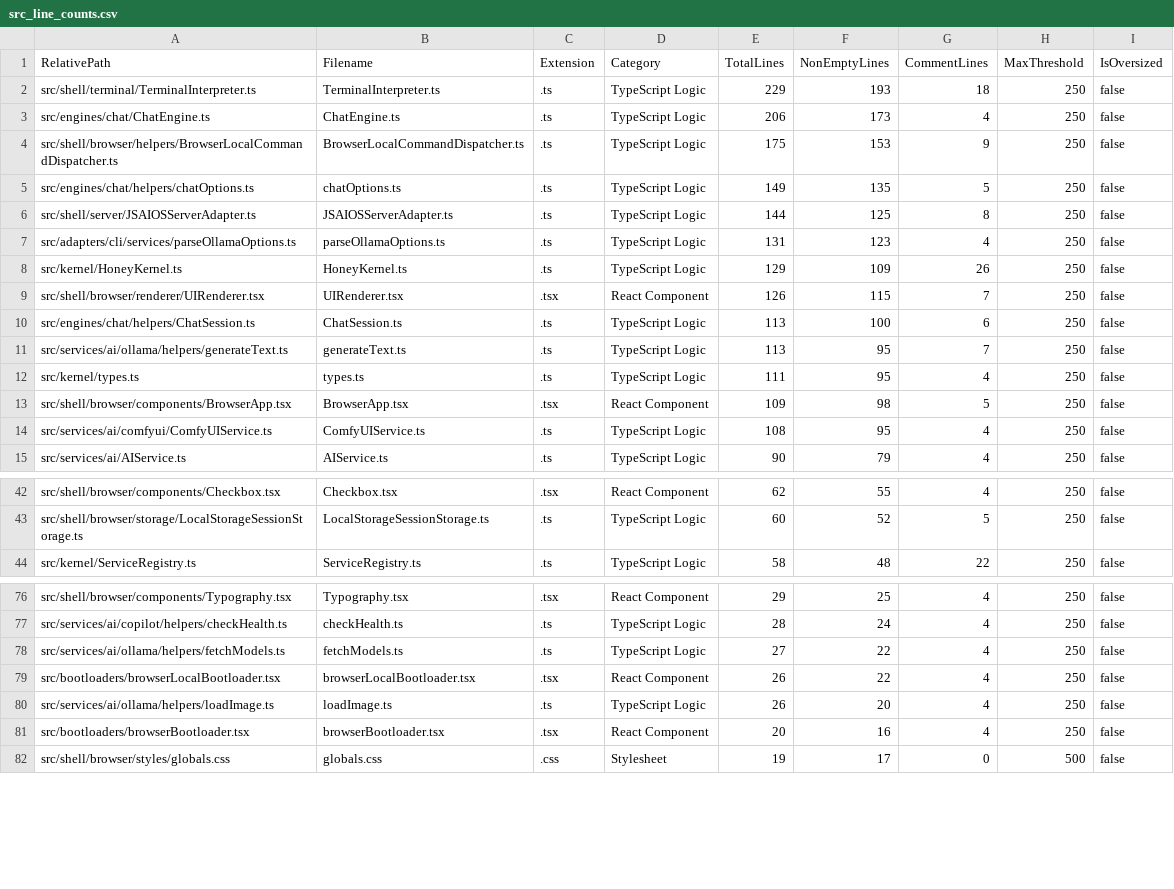
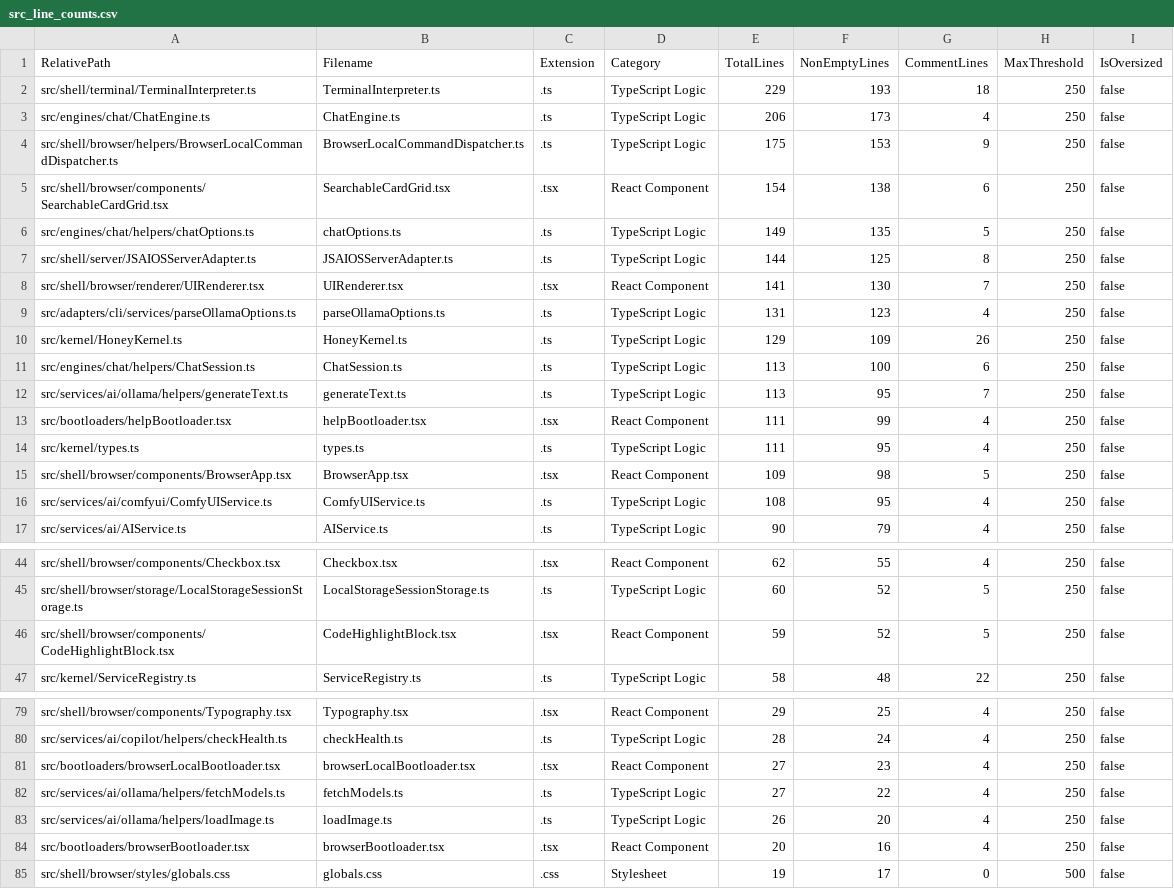
Before and after one commit to mattdaruma/JSAIOS, a CSV file: reports/src_line_counts.csv, drawn as a sheet; only a part is shown, gaps mark what is left out.

Commit message:
create-data-driven-searchable-system-help-gui-app-and-generic-components

```diff
--- a/reports/src_line_counts.csv
+++ b/reports/src_line_counts.csv
@@ -4,9 +4,11 @@ RelativePath,Filename,Extension,Category,TotalLines,NonEmptyLines,CommentLines,M
 "src/shell/browser/helpers/BrowserLocalCommandDispatcher.ts","BrowserLocalCommandDispatcher.ts",".ts","TypeScript Logic",175,153,9,250,false
+"src/shell/browser/components/SearchableCardGrid.tsx","SearchableCardGrid.tsx",".tsx","React Component",154,138,6,250,false
 "src/engines/chat/helpers/chatOptions.ts","chatOptions.ts",".ts","TypeScript Logic",149,135,5,250,false
 "src/shell/server/JSAIOSServerAdapter.ts","JSAIOSServerAdapter.ts",".ts","TypeScript Logic",144,125,8,250,false
+"src/shell/browser/renderer/UIRenderer.tsx","UIRenderer.tsx",".tsx","React Component",141,130,7,250,false
 "src/adapters/cli/services/parseOllamaOptions.ts","parseOllamaOptions.ts",".ts","TypeScript Logic",131,123,4,250,false
 "src/kernel/HoneyKernel.ts","HoneyKernel.ts",".ts","TypeScript Logic",129,109,26,250,false
-"src/shell/browser/renderer/UIRenderer.tsx","UIRenderer.tsx",".tsx","React Component",126,115,7,250,false
 "src/engines/chat/helpers/ChatSession.ts","ChatSession.ts",".ts","TypeScript Logic",113,100,6,250,false
 "src/services/ai/ollama/helpers/generateText.ts","generateText.ts",".ts","TypeScript Logic",113,95,7,250,false
+"src/bootloaders/helpBootloader.tsx","helpBootloader.tsx",".tsx","React Component",111,99,4,250,false
 "src/kernel/types.ts","types.ts",".ts","TypeScript Logic",111,95,4,250,false
@@ -43,2 +45,3 @@ RelativePath,Filename,Extension,Category,TotalLines,NonEmptyLines,CommentLines,M
 "src/shell/browser/storage/LocalStorageSessionStorage.ts","LocalStorageSessionStorage.ts",".ts","TypeScript Logic",60,52,5,250,false
+"src/shell/browser/components/CodeHighlightBlock.tsx","CodeHighlightBlock.tsx",".tsx","React Component",59,52,5,250,false
 "src/kernel/ServiceRegistry.ts","ServiceRegistry.ts",".ts","TypeScript Logic",58,48,22,250,false
@@ -77,4 +80,4 @@ RelativePath,Filename,Extension,Category,TotalLines,NonEmptyLines,CommentLines,M
 "src/services/ai/copilot/helpers/checkHealth.ts","checkHealth.ts",".ts","TypeScript Logic",28,24,4,250,false
+"src/bootloaders/browserLocalBootloader.tsx","browserLocalBootloader.tsx",".tsx","React Component",27,23,4,250,false
 "src/services/ai/ollama/helpers/fetchModels.ts","fetchModels.ts",".ts","TypeScript Logic",27,22,4,250,false
-"src/bootloaders/browserLocalBootloader.tsx","browserLocalBootloader.tsx",".tsx","React Component",26,22,4,250,false
 "src/services/ai/ollama/helpers/loadImage.ts","loadImage.ts",".ts","TypeScript Logic",26,20,4,250,false
```
Also changed, not shown: 8 other files.
